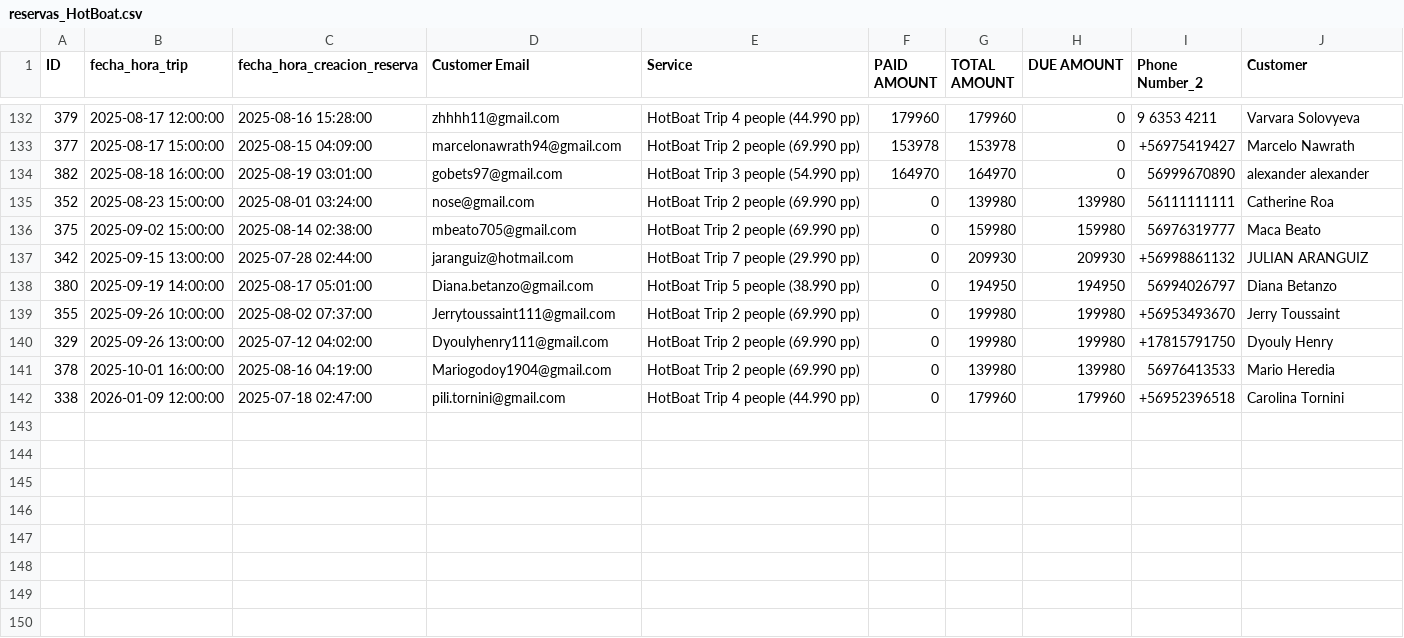
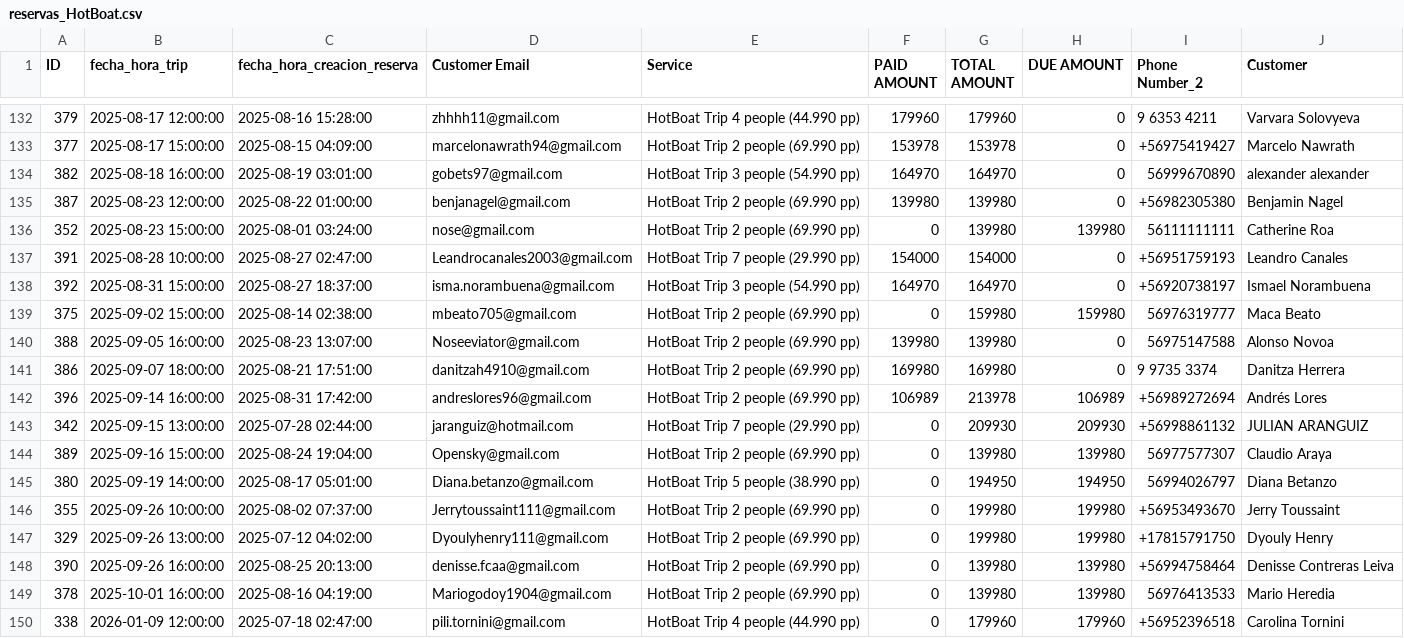
Before and after one commit to hotboat123/hotboat-dashboard, a CSV file: archivos_input/Archivos input reservas/reservas_HotBoat.csv, drawn as a sheet; only a part is shown, gaps mark what is left out.

```diff
--- a/archivos_input/Archivos input reservas/reservas_HotBoat.csv
+++ b/archivos_input/Archivos input reservas/reservas_HotBoat.csv
@@ -134,5 +134,12 @@ ID,fecha_hora_trip,fecha_hora_creacion_reserva,Customer Email,Service,PAID AMOUN
 382,2025-08-18 16:00:00,2025-08-19 03:01:00,gobets97@gmail.com,HotBoat Trip 3 people (54.990 pp),164970,164970,0,56999670890,alexander alexander
+387,2025-08-23 12:00:00,2025-08-22 01:00:00,benjanagel@gmail.com,HotBoat Trip 2 people (69.990 pp),139980,139980,0,+56982305380,Benjamin Nagel
 352,2025-08-23 15:00:00,2025-08-01 03:24:00,nose@gmail.com,HotBoat Trip 2 people (69.990 pp),0,139980,139980,56111111111,Catherine Roa
+391,2025-08-28 10:00:00,2025-08-27 02:47:00,Leandrocanales2003@gmail.com,HotBoat Trip 7 people (29.990 pp),154000,154000,0,+56951759193,Leandro Canales
+392,2025-08-31 15:00:00,2025-08-27 18:37:00,isma.norambuena@gmail.com,HotBoat Trip 3 people (54.990 pp),164970,164970,0,+56920738197,Ismael Norambuena
 375,2025-09-02 15:00:00,2025-08-14 02:38:00,mbeato705@gmail.com,HotBoat Trip 2 people (69.990 pp),0,159980,159980,56976319777,Maca Beato
+388,2025-09-05 16:00:00,2025-08-23 13:07:00,Noseeviator@gmail.com,HotBoat Trip 2 people (69.990 pp),139980,139980,0,56975147588,Alonso Novoa
+386,2025-09-07 18:00:00,2025-08-21 17:51:00,danitzah4910@gmail.com,HotBoat Trip 2 people (69.990 pp),169980,169980,0,9 9735 3374,Danitza Herrera
+396,2025-09-14 16:00:00,2025-08-31 17:42:00,andreslores96@gmail.com,HotBoat Trip 2 people (69.990 pp),106989,213978,106989,+56989272694,Andrés Lores
 342,2025-09-15 13:00:00,2025-07-28 02:44:00,jaranguiz@hotmail.com,HotBoat Trip 7 people (29.990 pp),0,209930,209930,+56998861132,JULIAN ARANGUIZ
+389,2025-09-16 15:00:00,2025-08-24 19:04:00,Opensky@gmail.com,HotBoat Trip 2 people (69.990 pp),0,139980,139980,56977577307,Claudio Araya
 380,2025-09-19 14:00:00,2025-08-17 05:01:00,Diana.betanzo@gmail.com,HotBoat Trip 5 people (38.990 pp),0,194950,194950,56994026797,Diana Betanzo
@@ -140,2 +147,3 @@ ID,fecha_hora_trip,fecha_hora_creacion_reserva,Customer Email,Service,PAID AMOUN
 329,2025-09-26 13:00:00,2025-07-12 04:02:00,Dyoulyhenry111@gmail.com,HotBoat Trip 2 people (69.990 pp),0,199980,199980,+17815791750,Dyouly Henry
+390,2025-09-26 16:00:00,2025-08-25 20:13:00,denisse.fcaa@gmail.com,HotBoat Trip 2 people (69.990 pp),0,139980,139980,+56994758464,Denisse Contreras Leiva
 378,2025-10-01 16:00:00,2025-08-16 04:19:00,Mariogodoy1904@gmail.com,HotBoat Trip 2 people (69.990 pp),0,139980,139980,56976413533,Mario Heredia
```
Also changed, not shown: archivos_output/Utilidad operativa.csv, archivos_output/abonos hotboat cta cte.csv, 7 other files.
